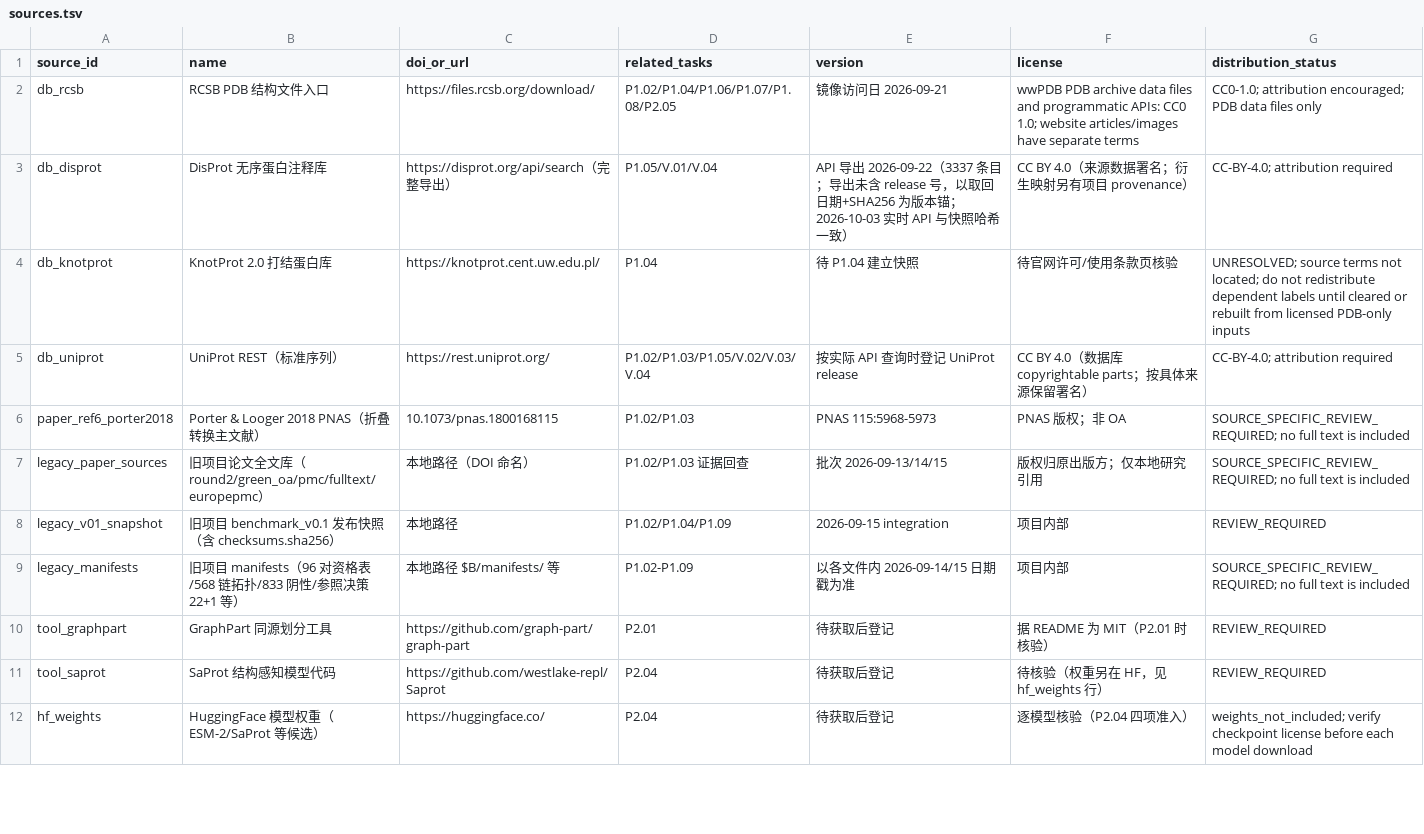
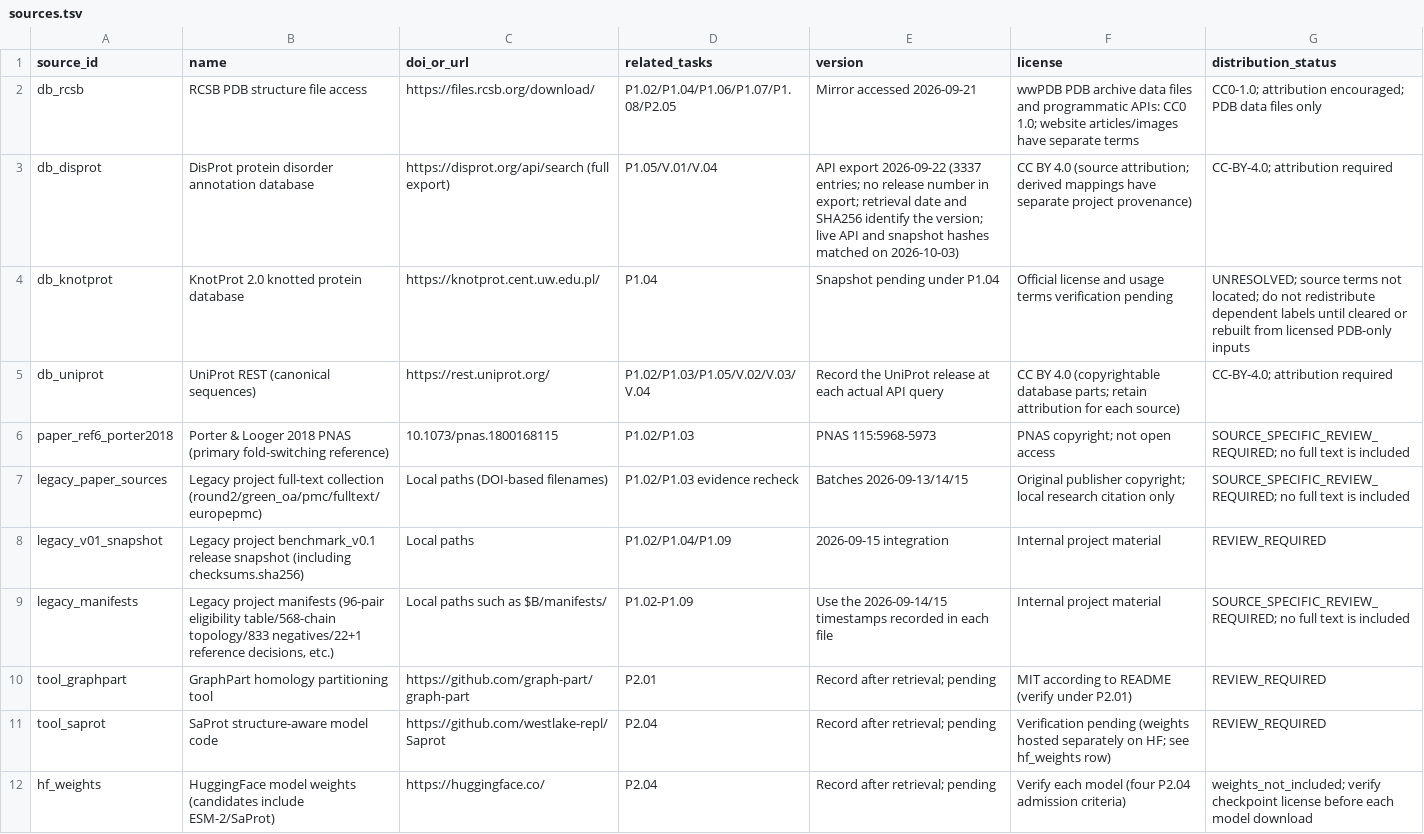
Before and after one commit to wyqmath/ConformEval, a TSV file: data/v0.3.1/sources.tsv, drawn as a sheet; only a part is shown; the diff covers the shown part only.

```diff
--- a/data/v0.3.1/sources.tsv
+++ b/data/v0.3.1/sources.tsv
@@ -1,12 +1,12 @@
 source_id	name	doi_or_url	related_tasks	version	license	distribution_status
-db_rcsb	RCSB PDB 结构文件入口	https://files.rcsb.org/download/	P1.02/P1.04/P1.06/P1.07/P1.08/P2.05	镜像访问日 2026-09-21	wwPDB PDB archive data files and programmatic APIs: CC0 1.0; website articles/images have separate terms	CC0-1.0; attribution encouraged; PDB data files only
-db_disprot	DisProt 无序蛋白注释库	https://disprot.org/api/search（完整导出）	P1.05/V.01/V.04	API 导出 2026-09-22（3337 条目；导出未含 release 号，以取回日期+SHA256 为版本锚；2026-10-03 实时 API 与快照哈希一致）	CC BY 4.0（来源数据署名；衍生映射另有项目 provenance）	CC-BY-4.0; attribution required
-db_knotprot	KnotProt 2.0 打结蛋白库	https://knotprot.cent.uw.edu.pl/	P1.04	待 P1.04 建立快照	待官网许可/使用条款页核验	UNRESOLVED; source terms not located; do not redistribute dependent labels until cleared or rebuilt from licensed PDB-only inputs
-db_uniprot	UniProt REST（标准序列）	https://rest.uniprot.org/	P1.02/P1.03/P1.05/V.02/V.03/V.04	按实际 API 查询时登记 UniProt release	CC BY 4.0（数据库 copyrightable parts；按具体来源保留署名）	CC-BY-4.0; attribution required
-paper_ref6_porter2018	Porter & Looger 2018 PNAS（折叠转换主文献）	10.1073/pnas.1800168115	P1.02/P1.03	PNAS 115:5968-5973	PNAS 版权；非 OA	SOURCE_SPECIFIC_REVIEW_REQUIRED; no full text is included
-legacy_paper_sources	旧项目论文全文库（round2/green_oa/pmc/fulltext/europepmc）	本地路径（DOI 命名）	P1.02/P1.03 证据回查	批次 2026-09-13/14/15	版权归原出版方；仅本地研究引用	SOURCE_SPECIFIC_REVIEW_REQUIRED; no full text is included
-legacy_v01_snapshot	旧项目 benchmark_v0.1 发布快照（含 checksums.sha256）	本地路径	P1.02/P1.04/P1.09	2026-09-15 integration	项目内部	REVIEW_REQUIRED
-legacy_manifests	旧项目 manifests（96 对资格表/568 链拓扑/833 阴性/参照决策 22+1 等）	本地路径 $B/manifests/ 等	P1.02-P1.09	以各文件内 2026-09-14/15 日期戳为准	项目内部	SOURCE_SPECIFIC_REVIEW_REQUIRED; no full text is included
-tool_graphpart	GraphPart 同源划分工具	https://github.com/graph-part/graph-part	P2.01	待获取后登记	据 README 为 MIT（P2.01 时核验）	REVIEW_REQUIRED
-tool_saprot	SaProt 结构感知模型代码	https://github.com/westlake-repl/Saprot	P2.04	待获取后登记	待核验（权重另在 HF，见 hf_weights 行）	REVIEW_REQUIRED
-hf_weights	HuggingFace 模型权重（ESM-2/SaProt 等候选）	https://huggingface.co/	P2.04	待获取后登记	逐模型核验（P2.04 四项准入）	weights_not_included; verify checkpoint license before each model download
+db_rcsb	RCSB PDB structure file access	https://files.rcsb.org/download/	P1.02/P1.04/P1.06/P1.07/P1.08/P2.05	Mirror accessed 2026-09-21	wwPDB PDB archive data files and programmatic APIs: CC0 1.0; website articles/images have separate terms	CC0-1.0; attribution encouraged; PDB data files only
+db_disprot	DisProt protein disorder annotation database	https://disprot.org/api/search (full export)	P1.05/V.01/V.04	API export 2026-09-22 (3337 entries; no release number in export; retrieval date and SHA256 identify the version; live API and snapshot hashes matched on 2026-10-03)	CC BY 4.0 (source attribution; derived mappings have separate project provenance)	CC-BY-4.0; attribution required
+db_knotprot	KnotProt 2.0 knotted protein database	https://knotprot.cent.uw.edu.pl/	P1.04	Snapshot pending under P1.04	Official license and usage terms verification pending	UNRESOLVED; source terms not located; do not redistribute dependent labels until cleared or rebuilt from licensed PDB-only inputs
+db_uniprot	UniProt REST (canonical sequences)	https://rest.uniprot.org/	P1.02/P1.03/P1.05/V.02/V.03/V.04	Record the UniProt release at each actual API query	CC BY 4.0 (copyrightable database parts; retain attribution for each source)	CC-BY-4.0; attribution required
+paper_ref6_porter2018	Porter & Looger 2018 PNAS (primary fold-switching reference)	10.1073/pnas.1800168115	P1.02/P1.03	PNAS 115:5968-5973	PNAS copyright; not open access	SOURCE_SPECIFIC_REVIEW_REQUIRED; no full text is included
+legacy_paper_sources	Legacy project full-text collection (round2/green_oa/pmc/fulltext/europepmc)	Local paths (DOI-based filenames)	P1.02/P1.03 evidence recheck	Batches 2026-09-13/14/15	Original publisher copyright; local research citation only	SOURCE_SPECIFIC_REVIEW_REQUIRED; no full text is included
+legacy_v01_snapshot	Legacy project benchmark_v0.1 release snapshot (including checksums.sha256)	Local paths	P1.02/P1.04/P1.09	2026-09-15 integration	Internal project material	REVIEW_REQUIRED
+legacy_manifests	Legacy project manifests (96-pair eligibility table/568-chain topology/833 negatives/22+1 reference decisions, etc.)	Local paths such as $B/manifests/	P1.02-P1.09	Use the 2026-09-14/15 timestamps recorded in each file	Internal project material	SOURCE_SPECIFIC_REVIEW_REQUIRED; no full text is included
+tool_graphpart	GraphPart homology partitioning tool	https://github.com/graph-part/graph-part	P2.01	Record after retrieval; pending	MIT according to README (verify under P2.01)	REVIEW_REQUIRED
+tool_saprot	SaProt structure-aware model code	https://github.com/westlake-repl/Saprot	P2.04	Record after retrieval; pending	Verification pending (weights hosted separately on HF; see hf_weights row)	REVIEW_REQUIRED
+hf_weights	HuggingFace model weights (candidates include ESM-2/SaProt)	https://huggingface.co/	P2.04	Record after retrieval; pending	Verify each model (four P2.04 admission criteria)	weights_not_included; verify checkpoint license before each model download
```
Also changed, not shown: 32 edited cells elsewhere in this file, data/v0.3.1/case_modules.tsv, data/v0.3.1/case_sources.tsv, 12 other files.
